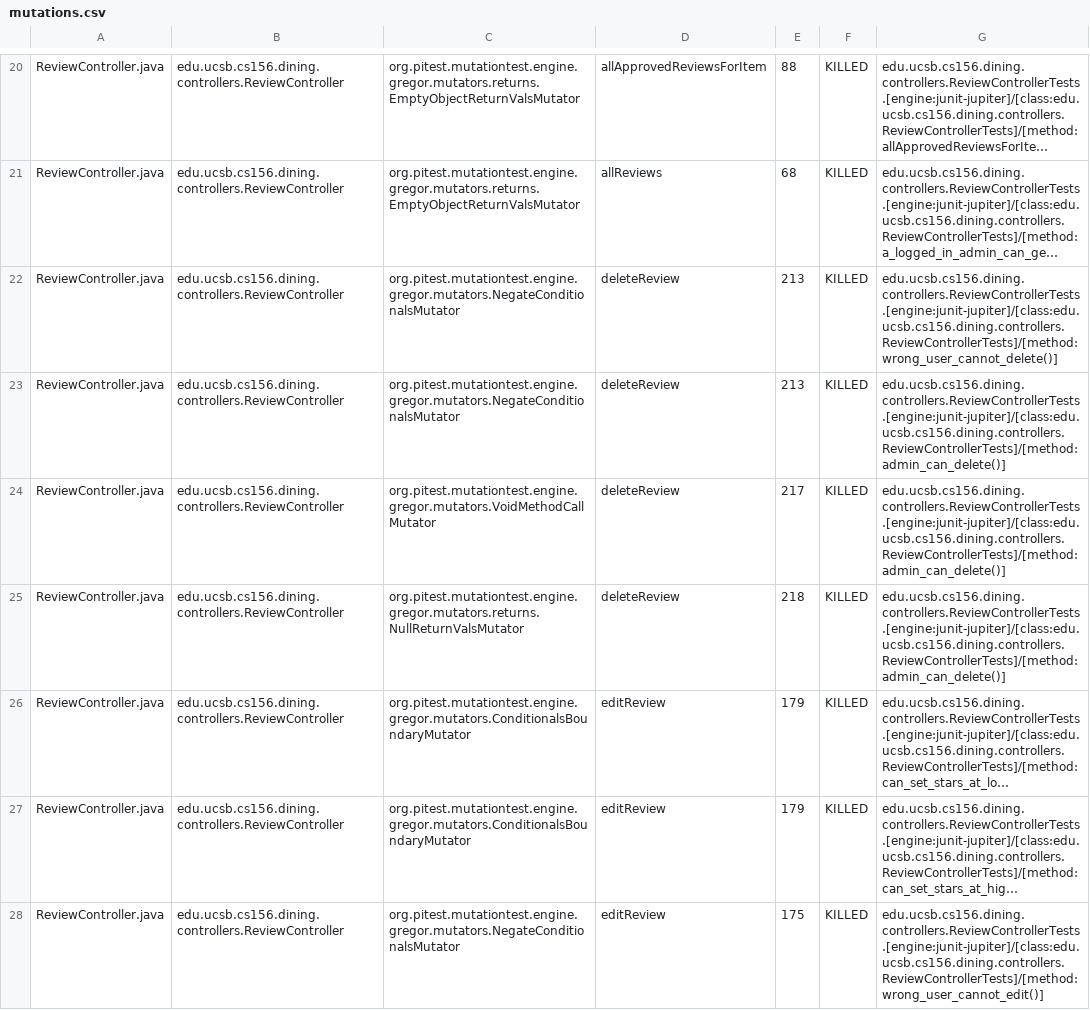
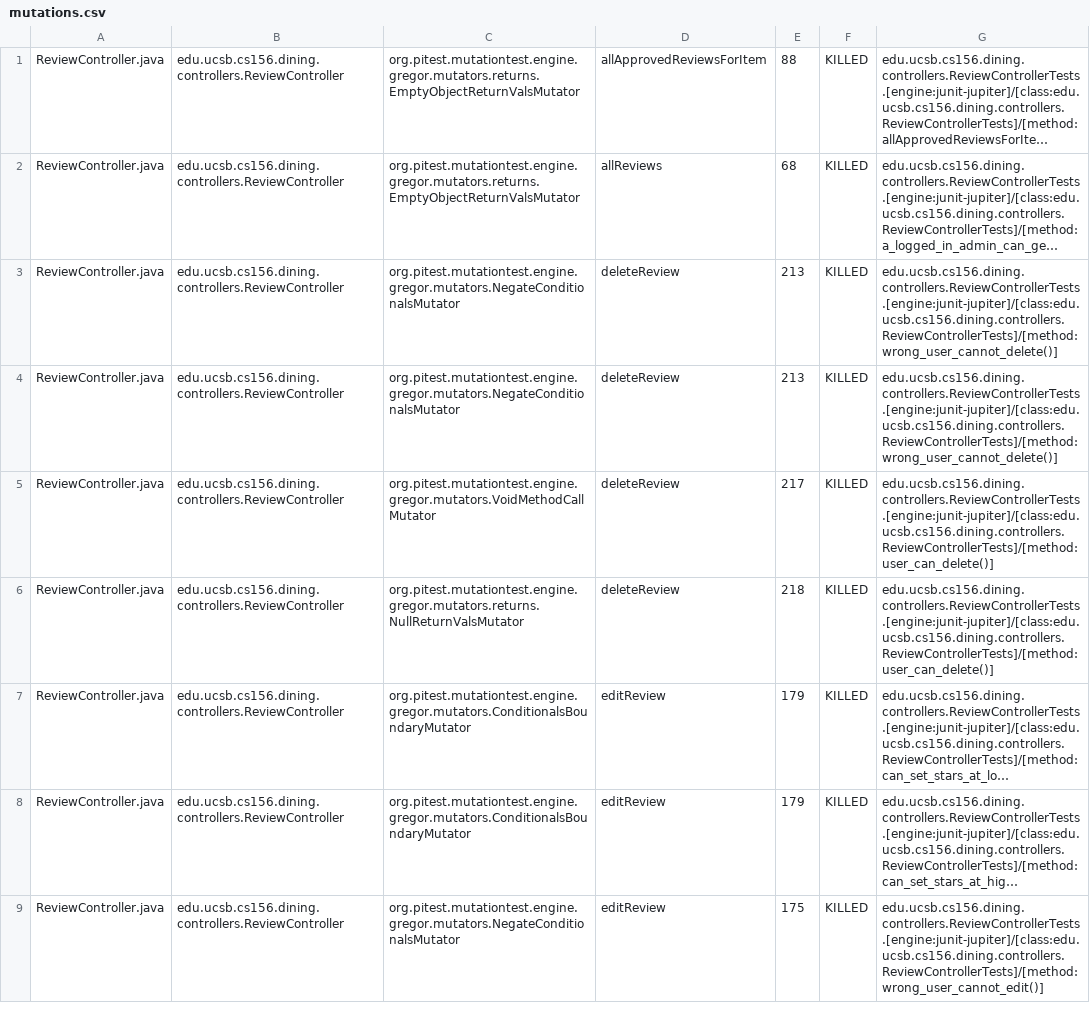
Before and after one commit to ucsb-cs156/proj-dining, a CSV file: prs/123/pitest/mutations.csv, drawn as a sheet; only a part is shown, gaps mark what is left out; long unchanged cells end in …; addresses are those after the commit; the diff covers the shown part only; the diff names each change by its address in the sheet, - before the commit and + after, or states it on an @@ line.

Commit message:
Deploying to gh-pages from @ ucsb-cs156/proj-dining@12ade3ab8a222b5949a7777a8ded899a6c844cdb 🚀

```diff
--- a/prs/123/pitest/mutations.csv
+++ b/prs/123/pitest/mutations.csv
-G4: edu.ucsb.cs156.dining.controllers.ReviewControllerTests.[engine:junit-jupiter]/[class:edu.ucsb.cs156.dining.controllers.ReviewControllerTests]/[method:admin_can_delete()]
+G4: edu.ucsb.cs156.dining.controllers.ReviewControllerTests.[engine:junit-jupiter]/[class:edu.ucsb.cs156.dining.controllers.ReviewControllerTests]/[method:wrong_user_cannot_delete()]
-G5:G6: edu.ucsb.cs156.dining.controllers.ReviewControllerTests.[engine:junit-jupiter]/[class:edu.ucsb.cs156.dining.controllers.ReviewControllerTests]/[method:admin_can_delete()]
+G5:G6: edu.ucsb.cs156.dining.controllers.ReviewControllerTests.[engine:junit-jupiter]/[class:edu.ucsb.cs156.dining.controllers.ReviewControllerTests]/[method:user_can_delete()]
```
Also changed, not shown: 2 added rows, 2 removed rows, 51 moved rows and 24 edited cells elsewhere in this file, 20 other files.
